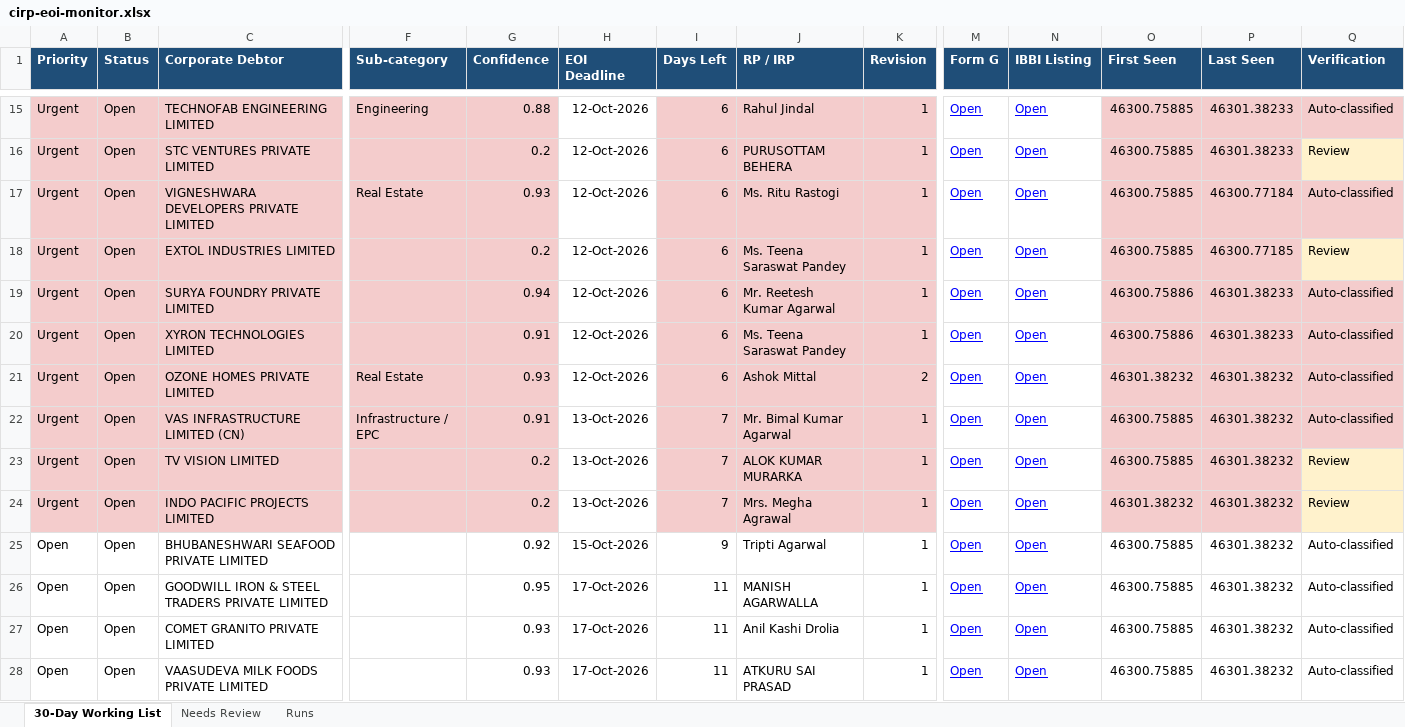
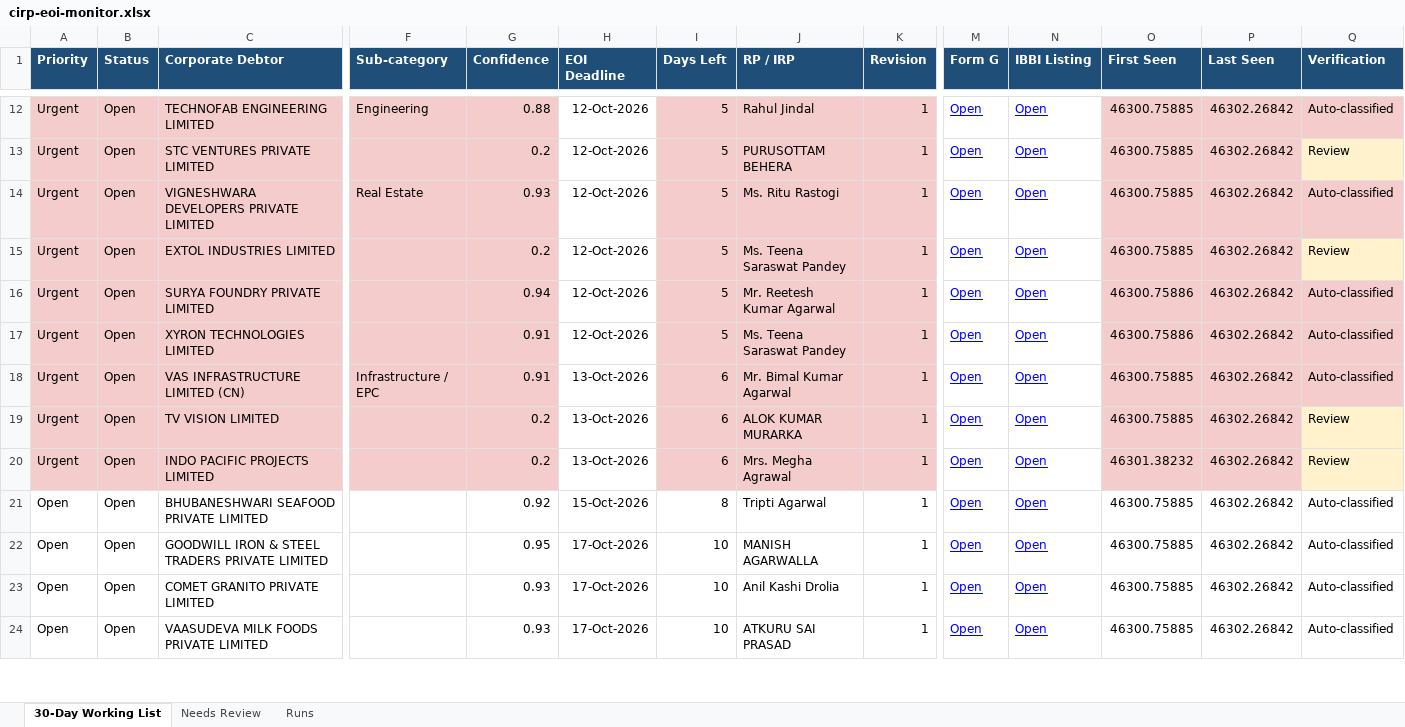
Before and after one commit to Raksham97/cirp-eoi-monitor, an Excel workbook: docs/cirp-eoi-monitor.xlsx, sheet 30-Day Working List, drawn as a sheet; only a part is shown, gaps mark what is left out; values as stored, in another font and other column widths than the file's, no borders; removed rows and columns are numbered as before the commit, all else as after; rows hold the shown columns only; the diff covers the shown part only; the diff names each change by its address in the sheet, - before the commit and + after, or states it on an @@ line.

```diff
--- a/docs/cirp-eoi-monitor.xlsx (sheet 30-Day Working List)
+++ b/docs/cirp-eoi-monitor.xlsx (sheet 30-Day Working List)
-I12:I17 (Days Left): 6
+I12:I17 (Days Left): 5
-P12:P13 (Last Seen): 46301.38233
+P12:P13 (Last Seen): 46302.26842
-P14 (Last Seen): 46300.77184
+P14 (Last Seen): 46302.26842
-P15 (Last Seen): 46300.77185
+P15 (Last Seen): 46302.26842
-P16:P17 (Last Seen): 46301.38233
+P16:P17 (Last Seen): 46302.26842
-row 21: Urgent | Open | OZONE HOMES PRIVATE LIMITED | Real Estate | 0.93 | 12-Oct-2026 | 6 | Ashok Mittal | 2 | Open | Open | 46301.38232 | 46301.38232 | Auto-classified
-I18:I20 (Days Left): 7
+I18:I20 (Days Left): 6
-P18:P24 (Last Seen): 46301.38232
+P18:P24 (Last Seen): 46302.26842
-I21 (Days Left): 9
+I21 (Days Left): 8
-I22:I24 (Days Left): 11
+I22:I24 (Days Left): 10
```
Also changed, not shown: 4 added rows, 6 removed rows and 74 edited cells elsewhere in this sheet, sheet Needs Review, sheet Runs, 6 other files.
